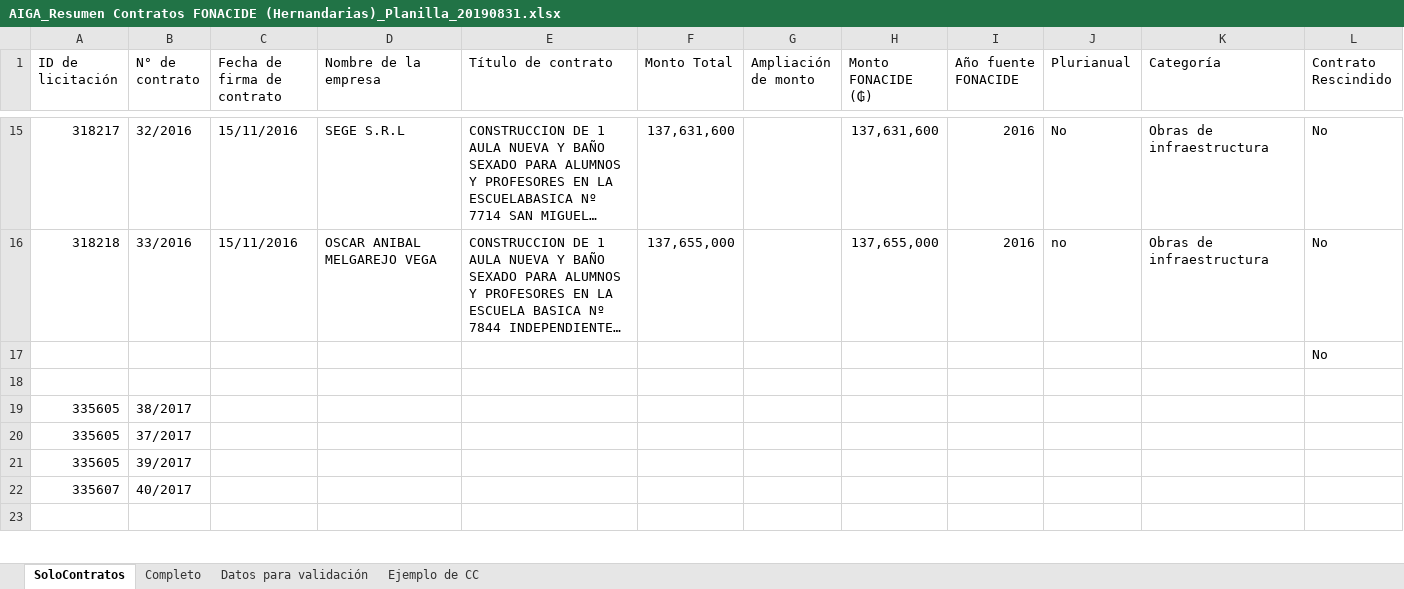
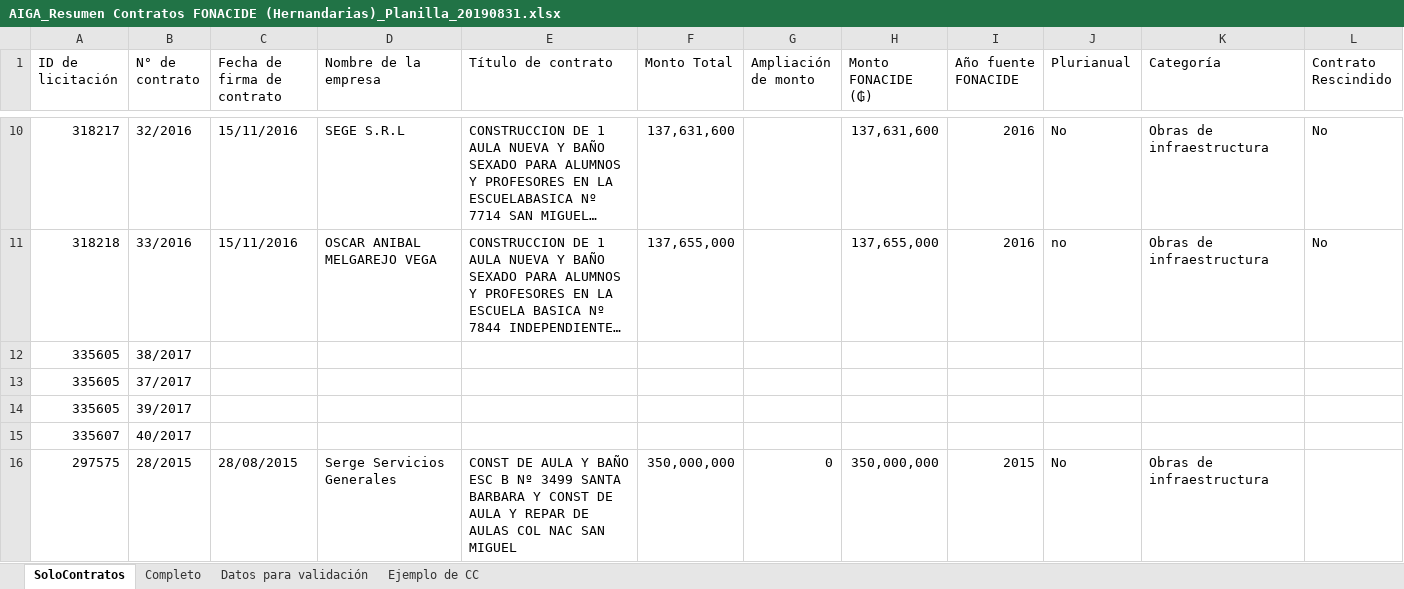
Before and after one commit to elvispy/dncp_scrapper, an Excel workbook: Temps/AIGA_Resumen Contratos FONACIDE (Hernandarias)_Planilla_20190831.xlsx, sheet SoloContratos, drawn as a sheet; only a part is shown, gaps mark what is left out; the shorter side is filled out with more unchanged rows; long unchanged cells end in …; values as stored, in another font and other column widths than the file's, no cell formats; removed rows and columns are numbered as before the commit, all else as after; rows hold the shown columns only; the diff covers the shown part only; the diff names each change by its address in the sheet, - before the commit and + after, or states it on an @@ line.

```diff
--- a/Temps/AIGA_Resumen Contratos FONACIDE (Hernandarias)_Planilla_20190831.xlsx (sheet SoloContratos)
+++ b/Temps/AIGA_Resumen Contratos FONACIDE (Hernandarias)_Planilla_20190831.xlsx (sheet SoloContratos)
-row 17:  |  |  |  |  |  |  |  |  |  |  | No
-row 18: (empty)
+row 16: 297575 | 28/2015 | 28/08/2015 | Serge Servicios Generales | CONST DE AULA Y BAÑO ESC B Nº 3499 SANTA BARBARA Y CONST DE AULA Y REPAR DE AULAS COL NAC SAN MIGUEL | 350,000,000 | 0 | 350,000,000 | 2015 | No | Obras de infraestructura
```
Also changed, not shown: 15 added rows, 10 removed rows and 95 edited cells elsewhere in this sheet, sheet Completo, sheet Datos para validación, cell formats, charts or pictures, 10 other files.
